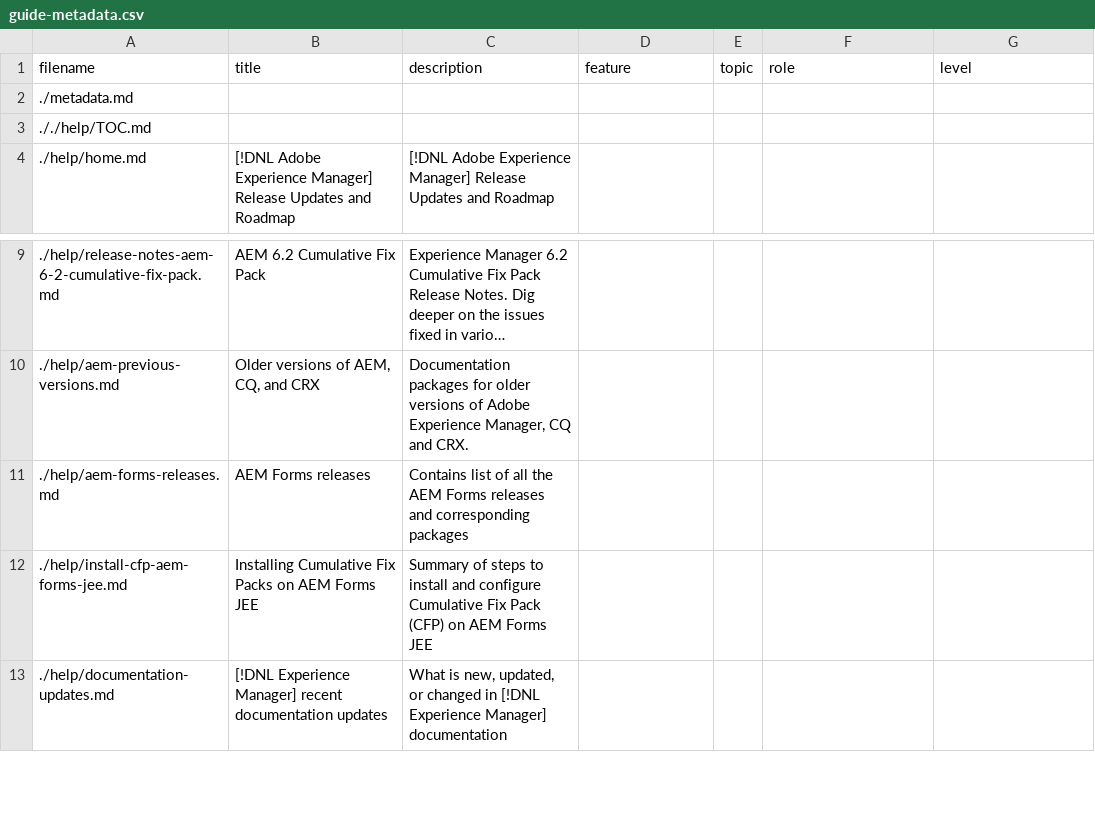
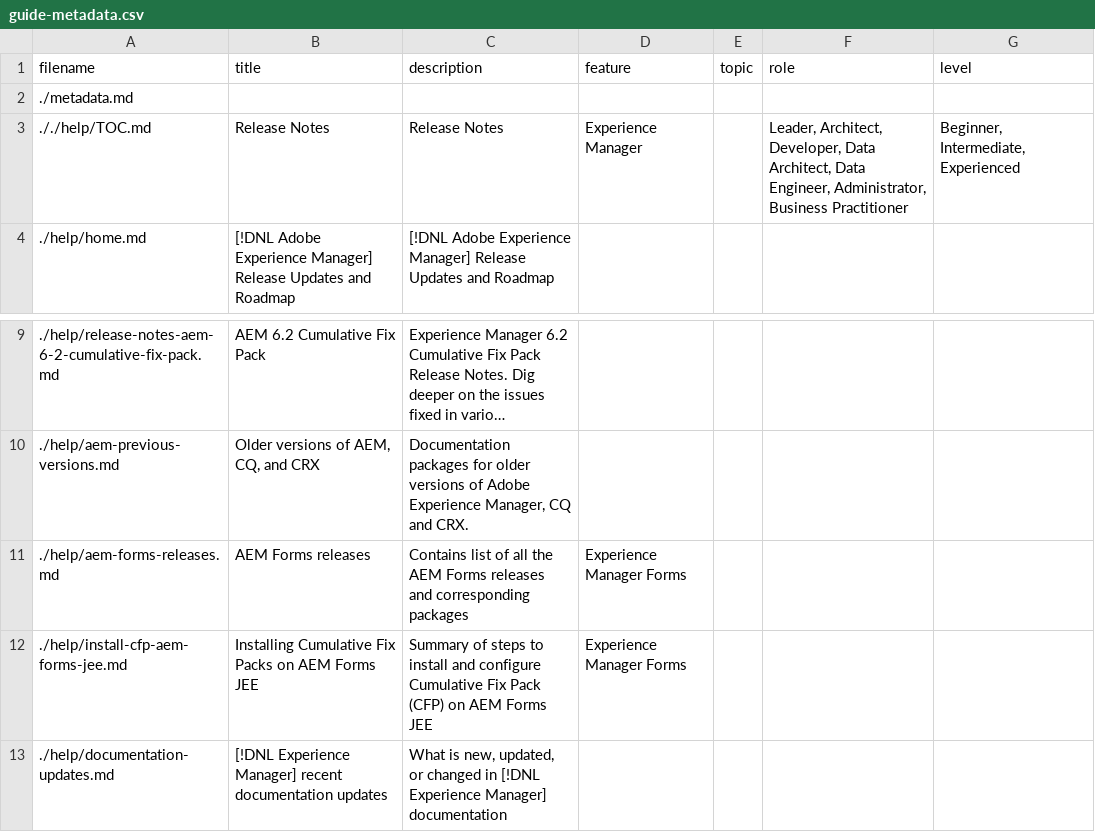
Before and after one commit to AdobeDocs/experience-manager-release-information.en, a CSV file: help/guide-metadata.csv, drawn as a sheet; only a part is shown, gaps mark what is left out; long unchanged cells end in ….

Commit message:
Metadata Updates

```diff
--- a/help/guide-metadata.csv
+++ b/help/guide-metadata.csv
@@ -2,3 +2,3 @@
 "./metadata.md","","","","","",""
-"././help/TOC.md","","","","","",""
+"././help/TOC.md","Release Notes","Release Notes","Experience Manager","","Leader, Architect, Developer, Data Architect, Data Engineer, Administrator, Business Practitioner","Beginner, Intermediate, Experienced"
 "./help/home.md","[!DNL Adobe Experience Manager] Release Updates and Roadmap","[!DNL Adobe Experience Manager] Release Updates and Roadmap","","","",""
@@ -10,4 +10,4 @@
 "./help/aem-previous-versions.md","Older versions of AEM, CQ, and CRX","Documentation packages for older versions of Adobe Experience Manager, CQ and CRX.","","","",""
-"./help/aem-forms-releases.md","AEM Forms releases","Contains list of all the AEM Forms releases and corresponding packages","","","",""
-"./help/install-cfp-aem-forms-jee.md","Installing Cumulative Fix Packs on AEM Forms JEE","Summary of steps to install and configure Cumulative Fix Pack (CFP) on AEM Forms JEE","","","",""
+"./help/aem-forms-releases.md","AEM Forms releases","Contains list of all the AEM Forms releases and corresponding packages","Experience Manager Forms","","",""
+"./help/install-cfp-aem-forms-jee.md","Installing Cumulative Fix Packs on AEM Forms JEE","Summary of steps to install and configure Cumulative Fix Pack (CFP) on AEM Forms JEE","Experience Manager Forms","","",""
 "./help/documentation-updates.md","[!DNL Experience Manager] recent documentation updates","What is new, updated, or changed in [!DNL Experience Manager] documentation","","","",""
```
